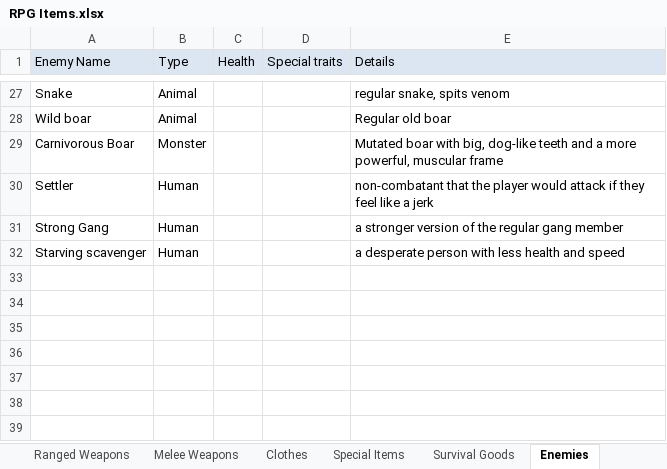
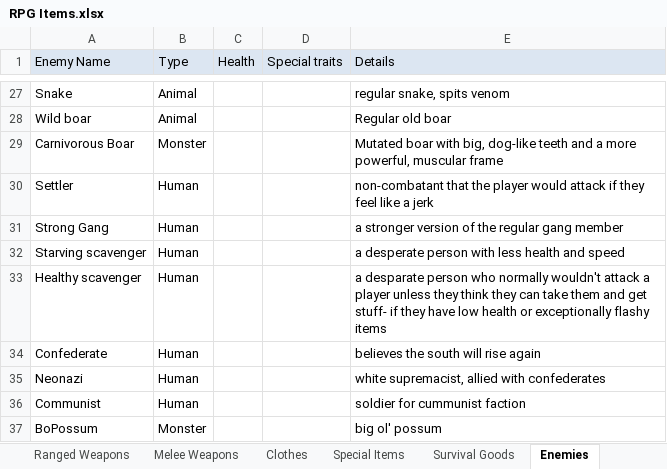
Before and after one commit to cbcerquiaga/YouMeAndTheEndOfTheWorld, an Excel workbook: RPG Items.xlsx, sheet Enemies, drawn as a sheet; only a part is shown, gaps mark what is left out; values as stored, in another font and other column widths than the file's, no borders; the diff names each change by its address in the sheet, - before the commit and + after, or states it on an @@ line.

```diff
--- a/RPG Items.xlsx (sheet Enemies)
+++ b/RPG Items.xlsx (sheet Enemies)
+row 33: Healthy scavenger | Human |  |  | a desparate person who normally wouldn't attack a player unless they think they can take them and get stuff- if they have low health or exceptionally flashy items
+row 34: Confederate | Human |  |  | believes the south will rise again
+row 35: Neonazi | Human |  |  | white supremacist, allied with confederates
+row 36: Communist | Human |  |  | soldier for cummunist faction
+row 37: BoPossum | Monster |  |  | big ol' possum
```
Also changed, not shown: sheet Special Items, sheet Survival Goods, sheet Vehicles, sheet Minigame specific assets, 3 other files.
